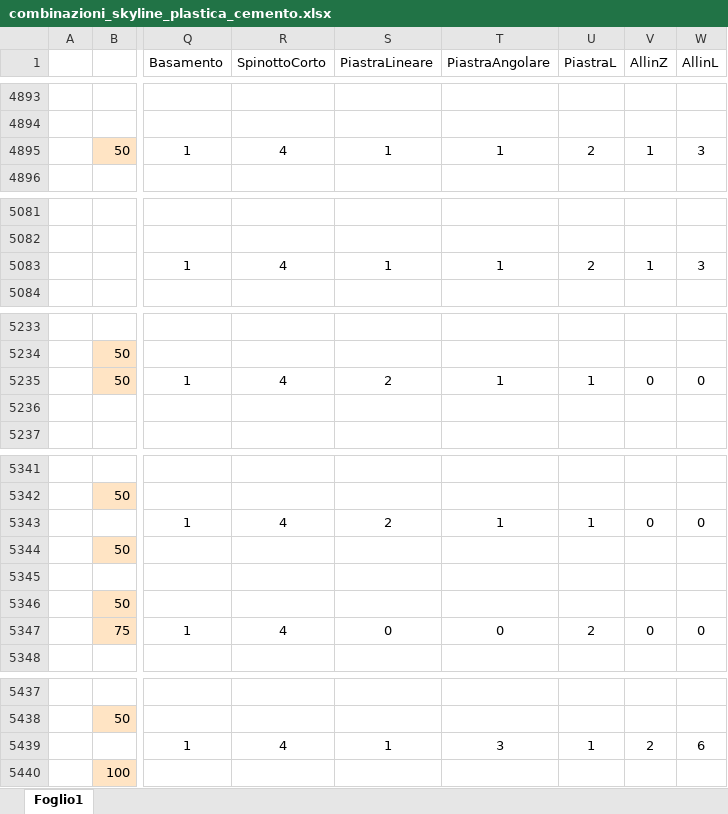
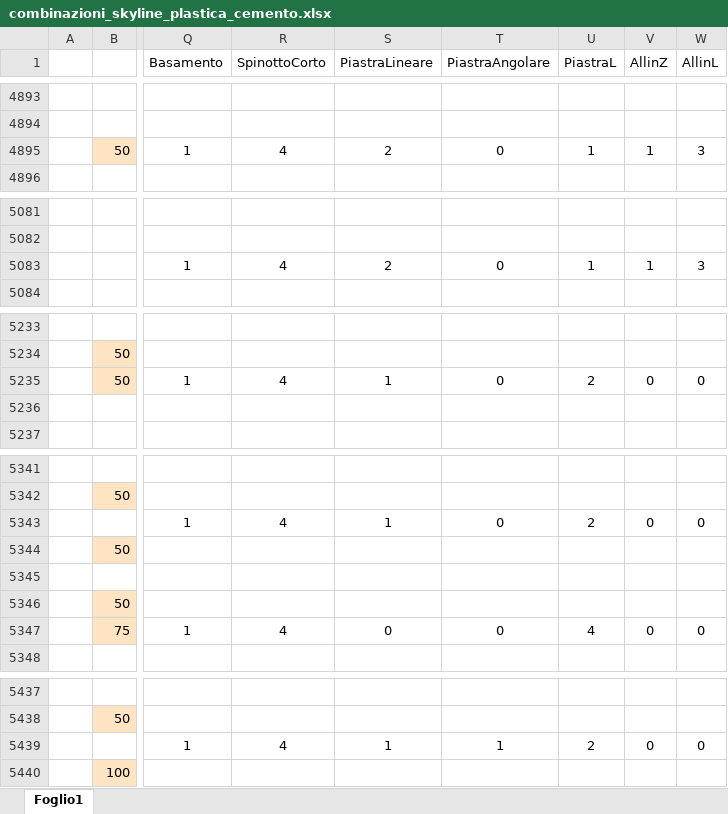
Before and after one commit to paltasoft/rcl, an Excel workbook: combinazioni_skyline_plastica_cemento.xlsx, sheet Foglio1, drawn as a sheet; only a part is shown, gaps mark what is left out; values as stored, in another font and other column widths than the file's, no borders; the diff covers the shown part only; the diff names each change by its address in the sheet, - before the commit and + after, or states it on an @@ line.

```diff
--- a/combinazioni_skyline_plastica_cemento.xlsx (sheet Foglio1)
+++ b/combinazioni_skyline_plastica_cemento.xlsx (sheet Foglio1)
-S4895 (PiastraLineare): 1
+S4895 (PiastraLineare): 2
-T4895 (PiastraAngolare): 1
+T4895 (PiastraAngolare): 0
-U4895 (PiastraL): 2
+U4895 (PiastraL): 1
-S5083 (PiastraLineare): 1
+S5083 (PiastraLineare): 2
-T5083 (PiastraAngolare): 1
+T5083 (PiastraAngolare): 0
-U5083 (PiastraL): 2
+U5083 (PiastraL): 1
-S5235 (PiastraLineare): 2
+S5235 (PiastraLineare): 1
-T5235 (PiastraAngolare): 1
+T5235 (PiastraAngolare): 0
-U5235 (PiastraL): 1
+U5235 (PiastraL): 2
-S5343 (PiastraLineare): 2
+S5343 (PiastraLineare): 1
-T5343 (PiastraAngolare): 1
+T5343 (PiastraAngolare): 0
-U5343 (PiastraL): 1
+U5343 (PiastraL): 2
-U5347 (PiastraL): 2
+U5347 (PiastraL): 4
-T5439 (PiastraAngolare): 3
+T5439 (PiastraAngolare): 1
-U5439 (PiastraL): 1
+U5439 (PiastraL): 2
-V5439 (AllinZ): 2
+V5439 (AllinZ): 0
-W5439 (AllinL): 6
+W5439 (AllinL): 0
```
Also changed, not shown: 59 edited cells elsewhere in this sheet.
